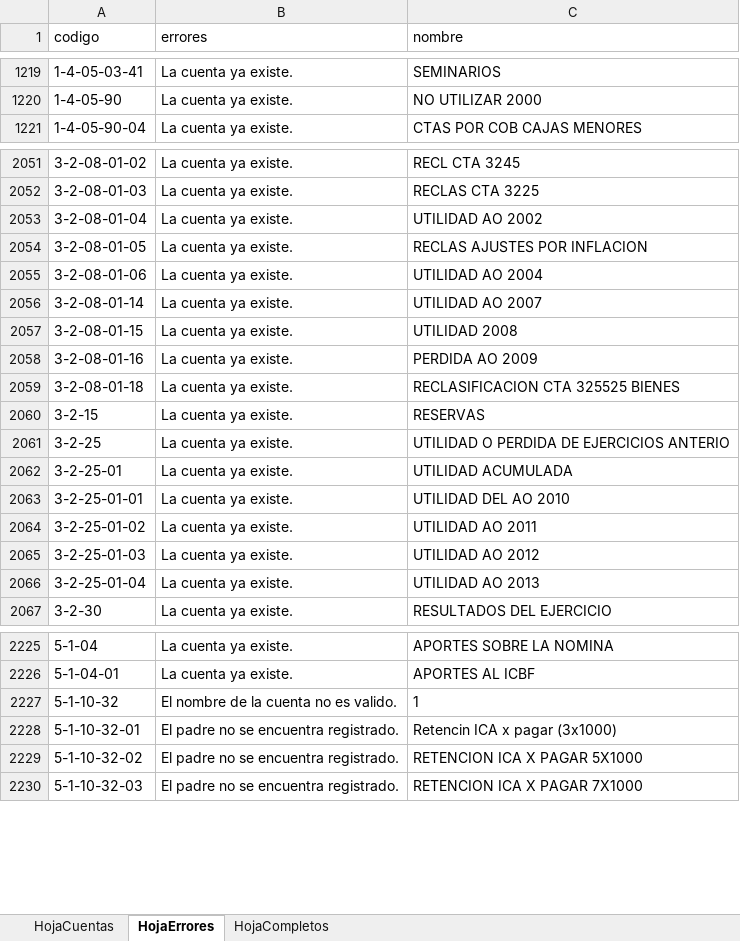
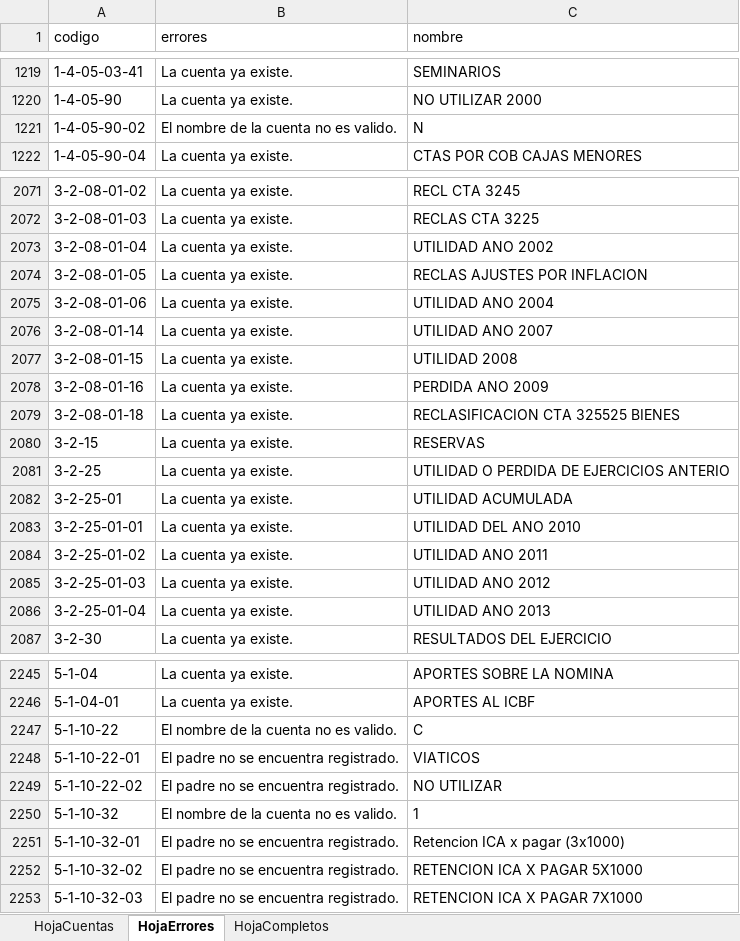
Before and after one commit to JuanPiedrahita/CargueMasivo, an Excel workbook: archivosExcel/resultadoCargue.xlsx, sheet HojaErrores, drawn as a sheet; only a part is shown, gaps mark what is left out; values as stored, in another font and other column widths than the file's, no borders; addresses are those after the commit; the diff covers the shown part only; the diff names each change by its address in the sheet, - before the commit and + after, or states it on an @@ line.

Commit message:
Se agrega try catch para validacion de nombre y se limpia el archivo

```diff
--- a/archivosExcel/resultadoCargue.xlsx (sheet HojaErrores)
+++ b/archivosExcel/resultadoCargue.xlsx (sheet HojaErrores)
+row 1221: 1-4-05-90-02 | El nombre de la cuenta no es valido. | N
-C2073 (nombre): UTILIDAD AO 2002
+C2073 (nombre): UTILIDAD ANO 2002
-C2075 (nombre): UTILIDAD AO 2004
+C2075 (nombre): UTILIDAD ANO 2004
-C2076 (nombre): UTILIDAD AO 2007
+C2076 (nombre): UTILIDAD ANO 2007
-C2078 (nombre): PERDIDA AO 2009
+C2078 (nombre): PERDIDA ANO 2009
-C2083 (nombre): UTILIDAD DEL AO 2010
+C2083 (nombre): UTILIDAD DEL ANO 2010
-C2084 (nombre): UTILIDAD AO 2011
+C2084 (nombre): UTILIDAD ANO 2011
-C2085 (nombre): UTILIDAD AO 2012
+C2085 (nombre): UTILIDAD ANO 2012
-C2086 (nombre): UTILIDAD AO 2013
+C2086 (nombre): UTILIDAD ANO 2013
+row 2247: 5-1-10-22 | El nombre de la cuenta no es valido. | C
+row 2248: 5-1-10-22-01 | El padre no se encuentra registrado. | VIATICOS
+row 2249: 5-1-10-22-02 | El padre no se encuentra registrado. | NO UTILIZAR
-C2251 (nombre): Retencin ICA x pagar (3x1000)
+C2251 (nombre): Retencion ICA x pagar (3x1000)
```
Also changed, not shown: 20 added rows and 15 edited cells elsewhere in this sheet, sheet HojaCompletos, sheet HojaCuentas, archivosExcel/cuentas.xlsx, 3 other files.
